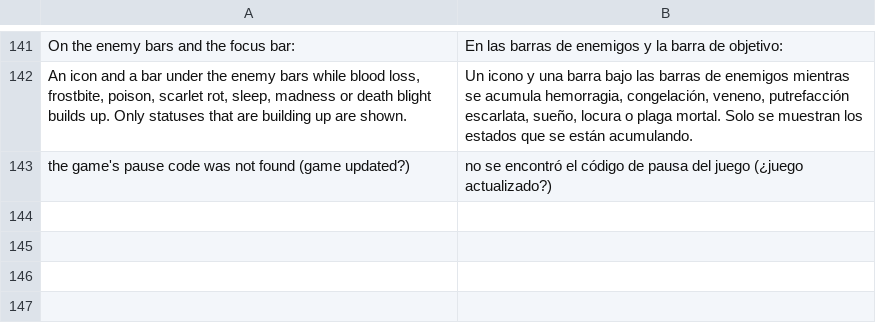
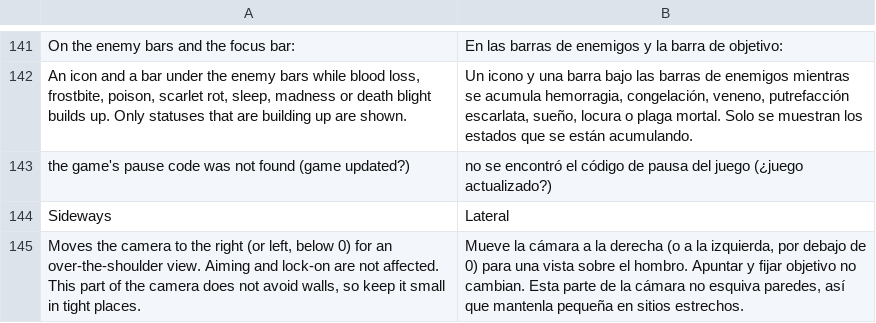
Before and after one commit to EneSuckSoi/zzostoom-quality-of-life, a TSV file: lang/es.tsv, drawn as a sheet; only a part is shown, gaps mark what is left out.

```diff
--- a/lang/es.tsv
+++ b/lang/es.tsv
@@ -143 +143,3 @@ An icon and a bar under the enemy bars while blood loss, frostbite, poison, scar
 the game's pause code was not found (game updated?)	no se encontró el código de pausa del juego (¿juego actualizado?)
+Sideways	Lateral
+Moves the camera to the right (or left, below 0) for an over-the-shoulder view. Aiming and lock-on are not affected. This part of the camera does not avoid walls, so keep it small in tight places.	Mueve la cámara a la derecha (o a la izquierda, por debajo de 0) para una vista sobre el hombro. Apuntar y fijar objetivo no cambian. Esta parte de la cámara no esquiva paredes, así que mantenla pequeña en sitios estrechos.
```
Also changed, not shown: lang/fr.tsv, lang/ja.tsv, 17 other files.
